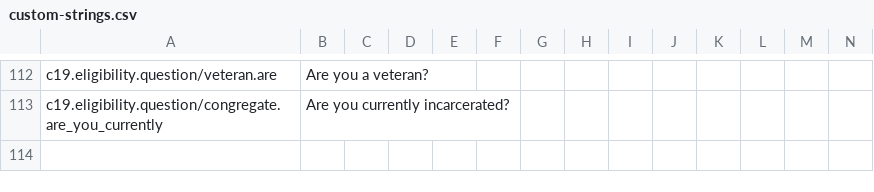
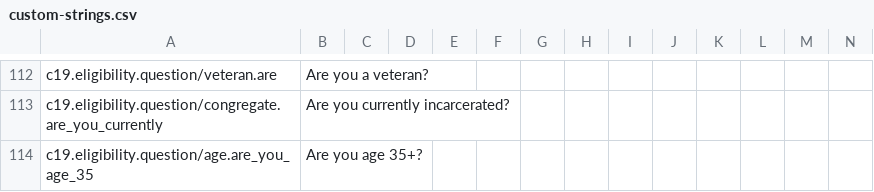
Before and after one commit to microsoft/covid-vaccine-bot, a CSV file: packages/plans/data/localization/custom-strings.csv, drawn as a sheet; only a part is shown, gaps mark what is left out; rows hold the shown columns only; the diff names each change by its address in the sheet, - before the commit and + after, or states it on an @@ line.

Commit message:
updated custom-strings.csv

```diff
--- a/packages/plans/data/localization/custom-strings.csv
+++ b/packages/plans/data/localization/custom-strings.csv
+row 114: c19.eligibility.question/age.are_you_age_35 | Are you age 35+?
```
